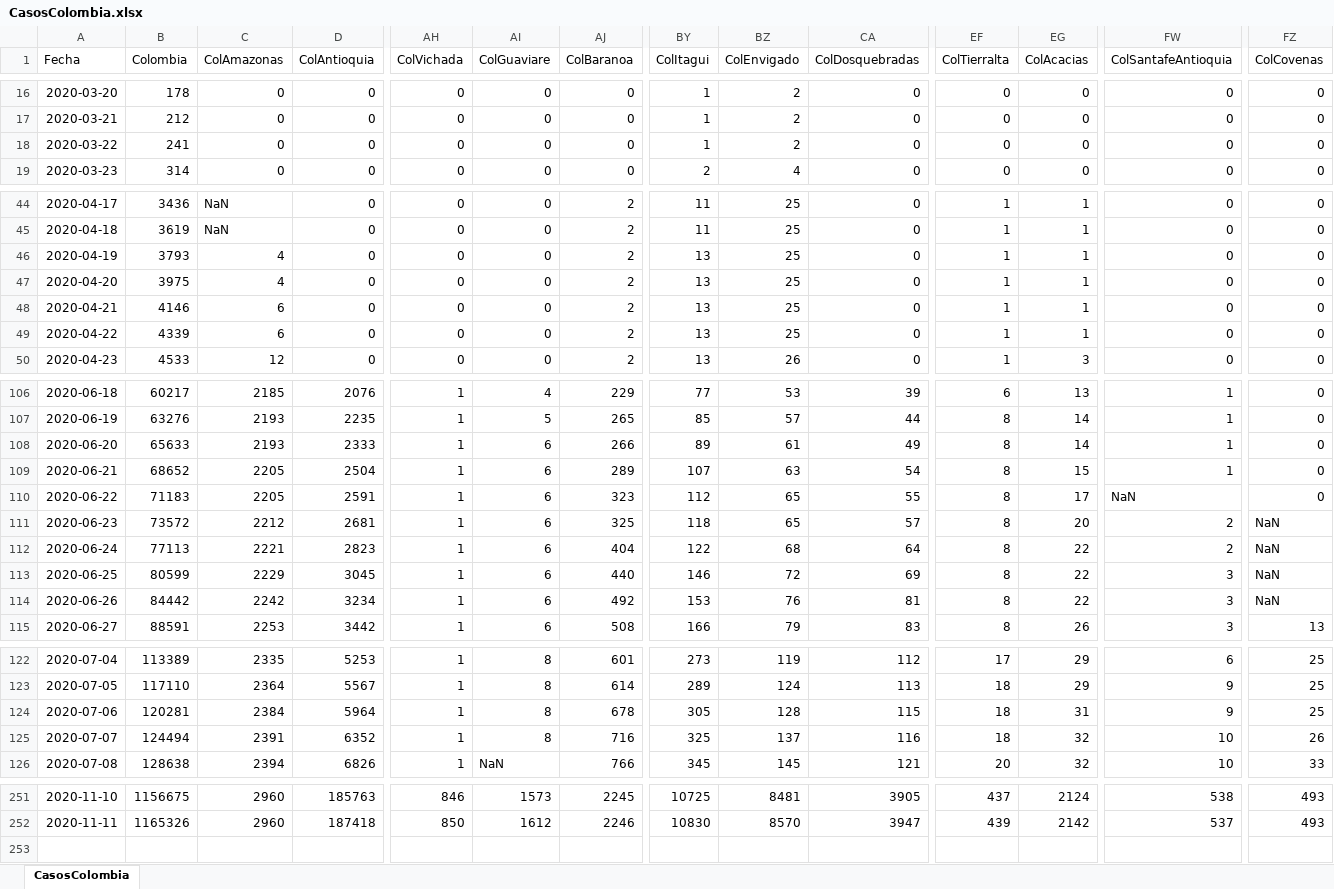
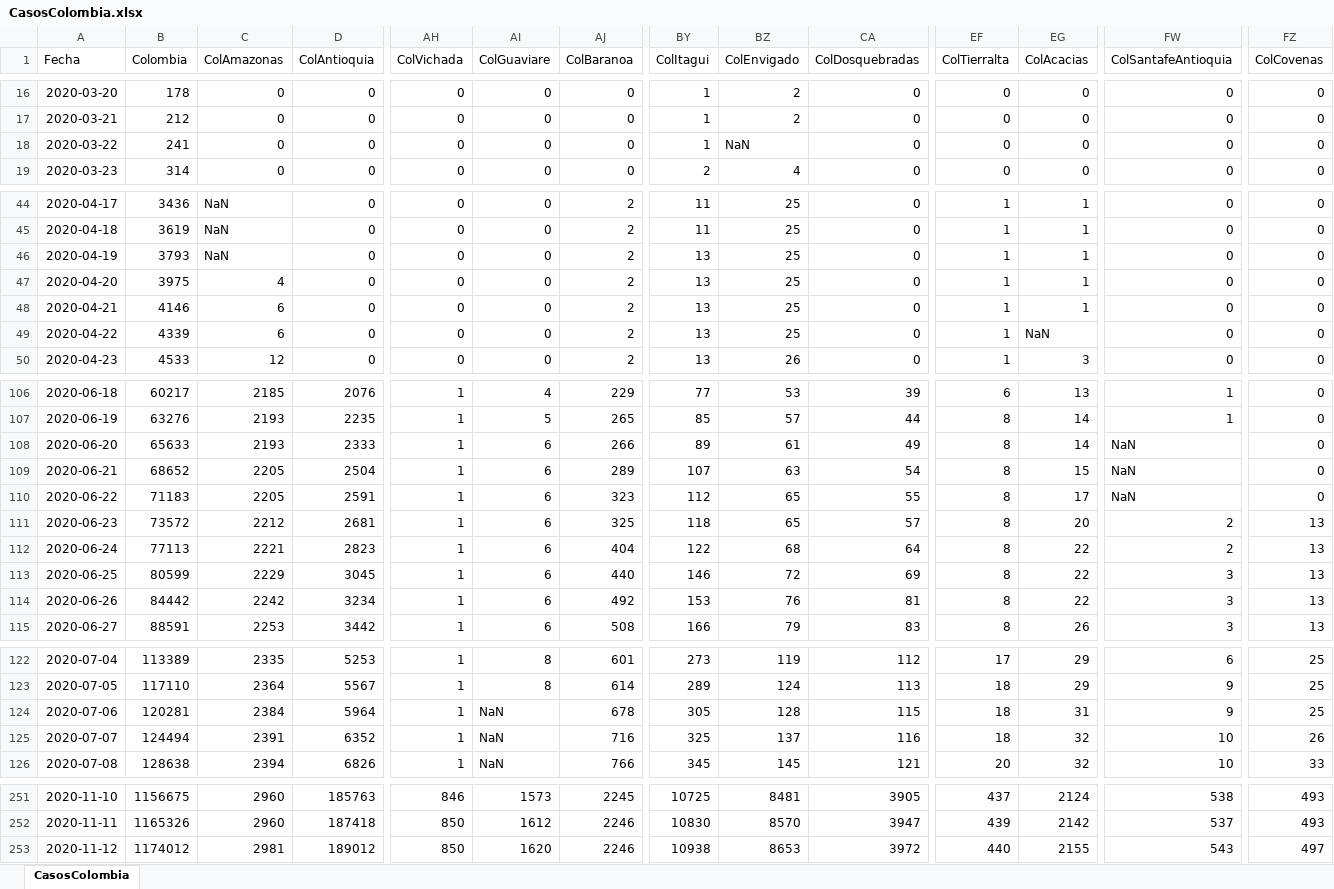
Before and after one commit to 1Alacer/covid, an Excel workbook: CasosColombia.xlsx, sheet CasosColombia, drawn as a sheet; only a part is shown, gaps mark what is left out; values as stored, in another font and other column widths than the file's, no borders; rows hold the shown columns only; the diff covers the shown part only; the diff names each change by its address in the sheet, - before the commit and + after, or states it on an @@ line.

```diff
--- a/CasosColombia.xlsx (sheet CasosColombia)
+++ b/CasosColombia.xlsx (sheet CasosColombia)
-BZ18 (ColEnvigado): 2
+BZ18 (ColEnvigado): NaN
-C46 (ColAmazonas): 4
+C46 (ColAmazonas): NaN
-EG49 (ColAcacias): 1
+EG49 (ColAcacias): NaN
-FW108:FW109 (ColSantafeAntioquia): 1
+FW108:FW109 (ColSantafeAntioquia): NaN
-FZ111:FZ114 (ColCovenas): NaN
+FZ111:FZ114 (ColCovenas): 13
-AI124:AI125 (ColGuaviare): 8
+AI124:AI125 (ColGuaviare): NaN
+row 253: 2020-11-12 | 1174012 | 2981 | 189012 | 850 | 1620 | 2246 | 10938 | 8653 | 3972 | 440 | 2155 | 543 | 497
```
Also changed, not shown: 1 edited cell elsewhere in this sheet, 1 other file.
